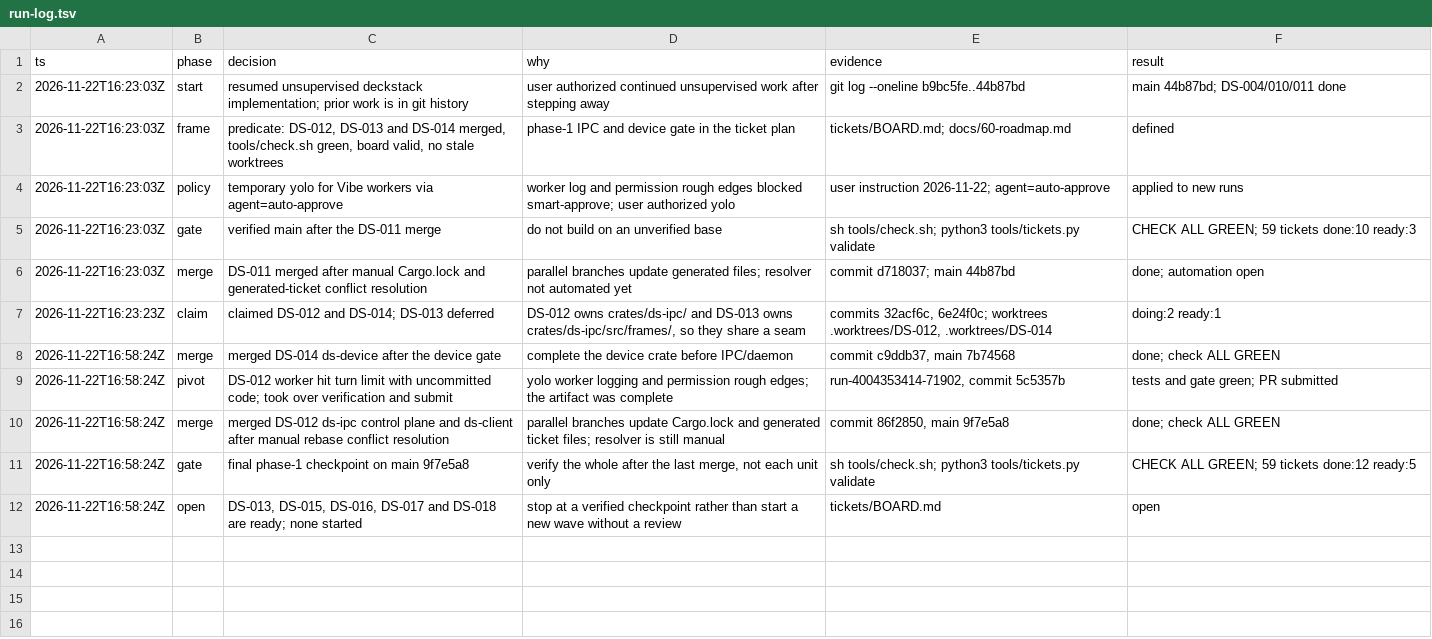
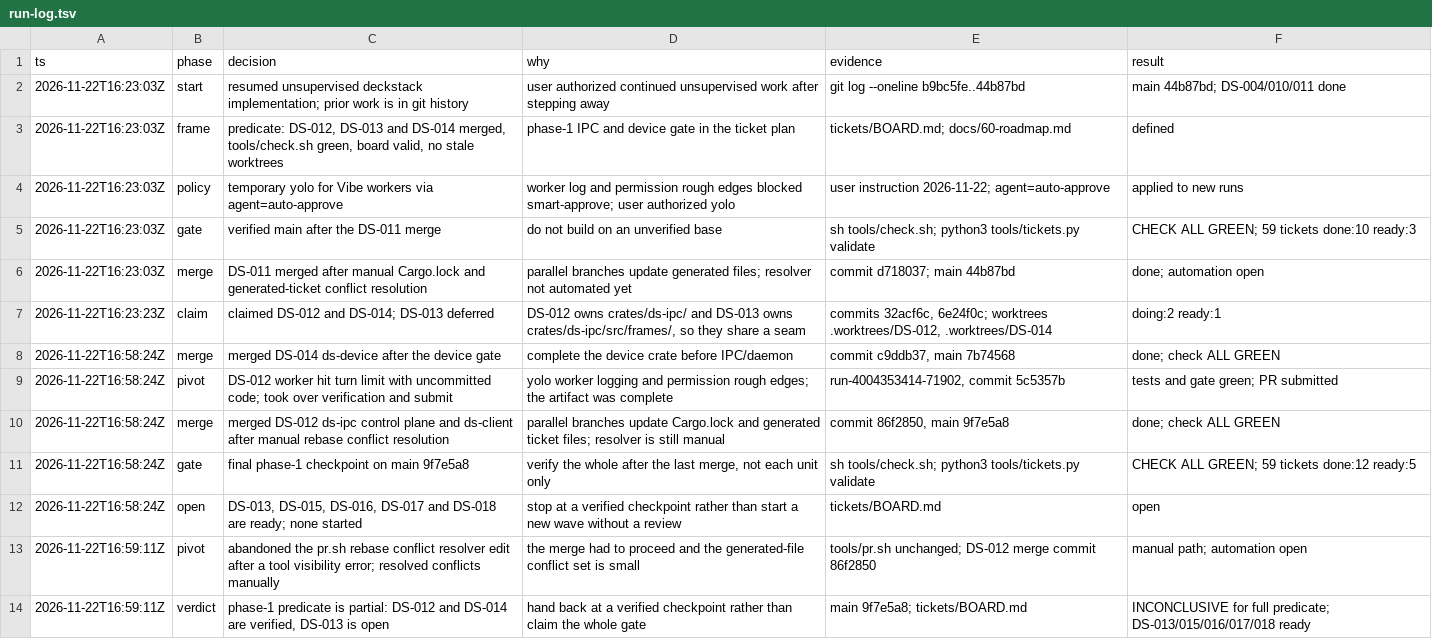
Before and after one commit to zamber/deckstack, a TSV file: docs/run-log.tsv, drawn as a sheet.

Commit message:
docs: audit run log before handback

```diff
--- a/docs/run-log.tsv
+++ b/docs/run-log.tsv
@@ -12 +12,3 @@ ts	phase	decision	why	evidence	result
 2026-11-22T16:58:24Z	open	DS-013, DS-015, DS-016, DS-017 and DS-018 are ready; none started	stop at a verified checkpoint rather than start a new wave without a review	tickets/BOARD.md	open
+2026-11-22T16:59:11Z	pivot	abandoned the pr.sh rebase conflict resolver edit after a tool visibility error; resolved conflicts manually	the merge had to proceed and the generated-file conflict set is small	tools/pr.sh unchanged; DS-012 merge commit 86f2850	manual path; automation open
+2026-11-22T16:59:11Z	verdict	phase-1 predicate is partial: DS-012 and DS-014 are verified, DS-013 is open	hand back at a verified checkpoint rather than claim the whole gate	main 9f7e5a8; tickets/BOARD.md	INCONCLUSIVE for full predicate; DS-013/015/016/017/018 ready
```
